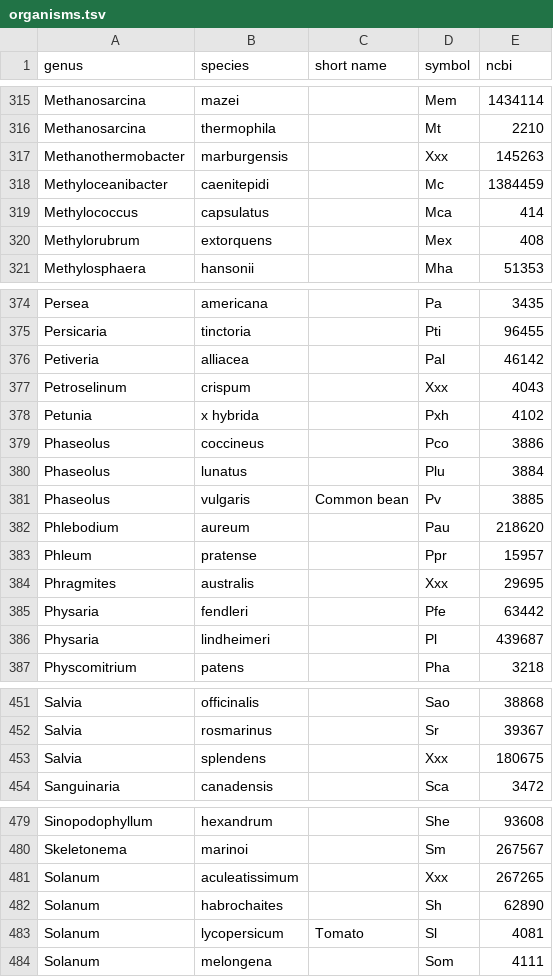
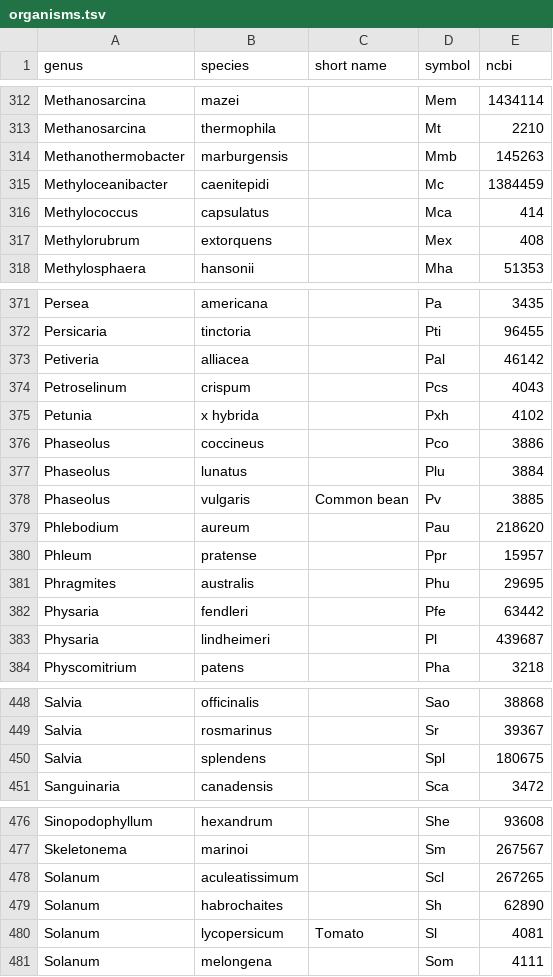
Before and after one commit to bridgedb/datasources, a TSV file: organisms.tsv, drawn as a sheet; only a part is shown, gaps mark what is left out; the diff covers the shown part only.

```diff
--- a/organisms.tsv
+++ b/organisms.tsv
@@ -316,3 +313,3 @@ Methanosarcina	mazei		Mem	1434114
 Methanosarcina	thermophila		Mt	2210
-Methanothermobacter	marburgensis		Xxx	145263
+Methanothermobacter	marburgensis		Mmb	145263
 Methyloceanibacter	caenitepidi		Mc	1384459
@@ -376,3 +373,3 @@ Persicaria	tinctoria		Pti	96455
 Petiveria	alliacea		Pal	46142
-Petroselinum	crispum		Xxx	4043
+Petroselinum	crispum		Pcs	4043
 Petunia	x hybrida		Pxh	4102
@@ -383,3 +380,3 @@ Phlebodium	aureum		Pau	218620
 Phleum	pratense		Ppr	15957
-Phragmites	australis		Xxx	29695
+Phragmites	australis		Phu	29695
 Physaria	fendleri		Pfe	63442
@@ -452,3 +449,3 @@ Salvia	officinalis		Sao	38868
 Salvia	rosmarinus		Sr	39367
-Salvia	splendens		Xxx	180675
+Salvia	splendens		Spl	180675
 Sanguinaria	canadensis		Sca	3472
@@ -480,3 +477,3 @@ Sinopodophyllum	hexandrum		She	93608
 Skeletonema	marinoi		Sm	267567
-Solanum	aculeatissimum		Xxx	267265
+Solanum	aculeatissimum		Scl	267265
 Solanum	habrochaites		Sh	62890
```
Also changed, not shown: 3 removed rows and 5 edited cells elsewhere in this file.
